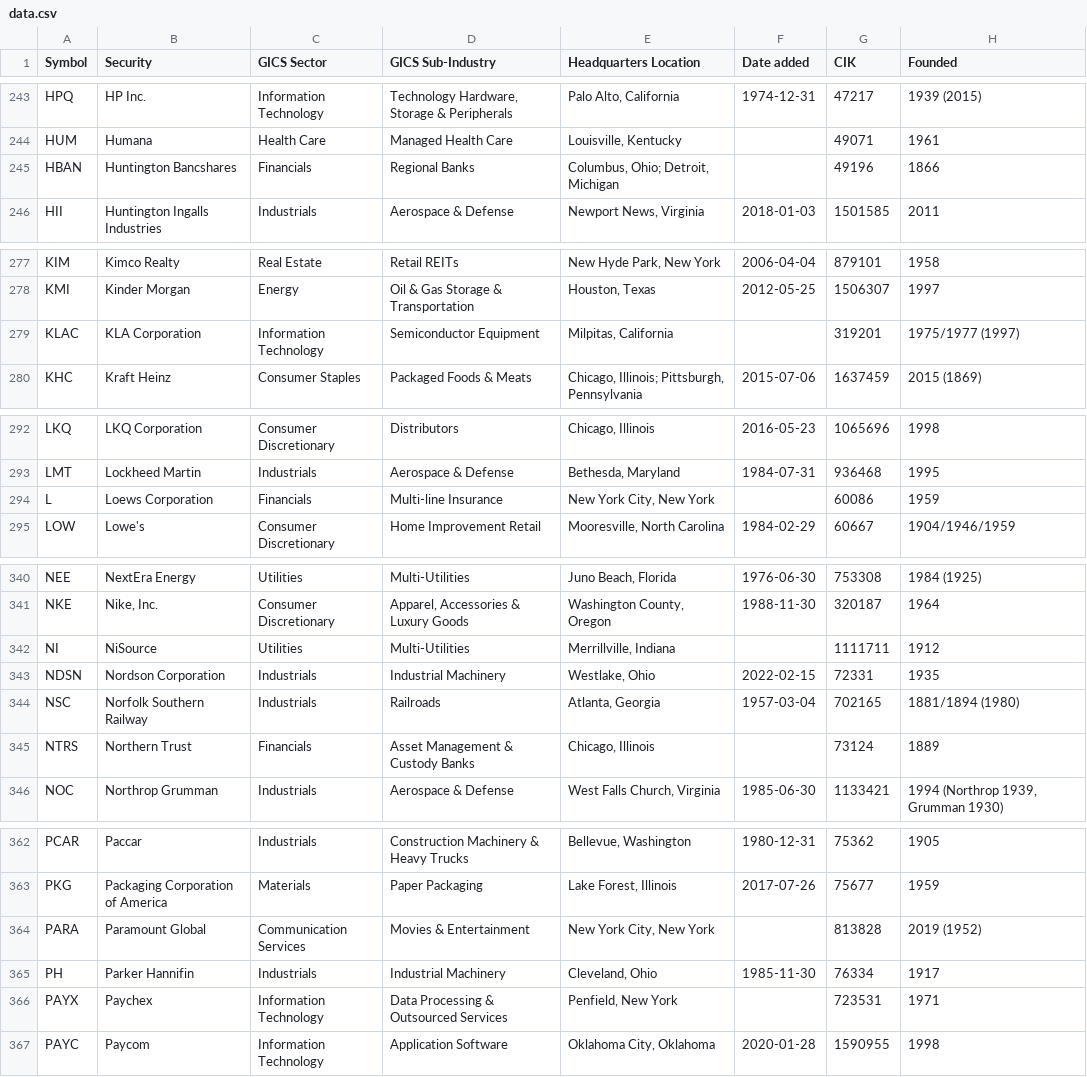
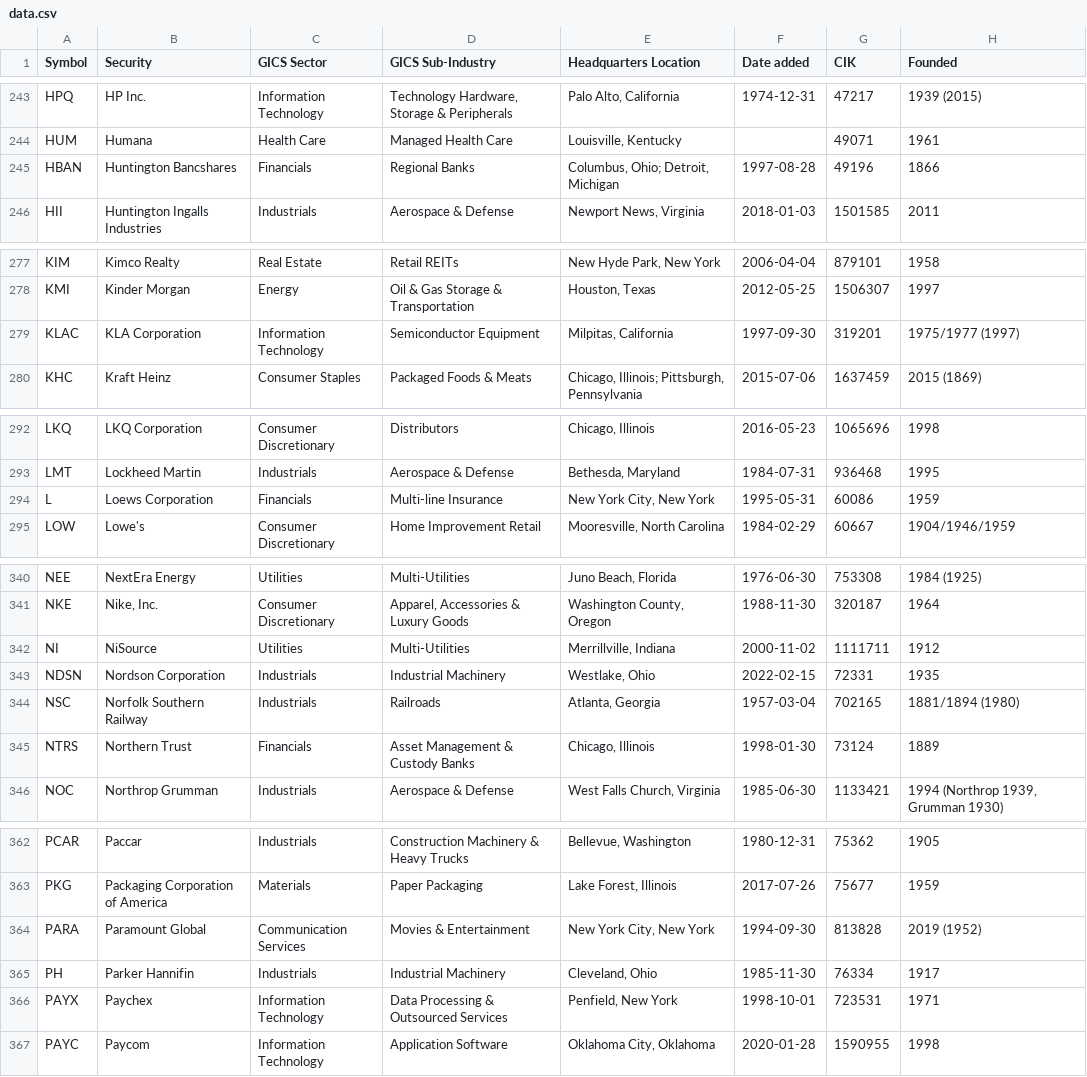
Before and after one commit to dylanroy/sandp500-dataset, a CSV file: data.csv, drawn as a sheet; only a part is shown, gaps mark what is left out; the diff covers the shown part only.

```diff
--- a/data.csv
+++ b/data.csv
@@ -244,3 +244,3 @@ HPQ,HP Inc.,Information Technology,"Technology Hardware, Storage & Peripherals",
 HUM,Humana,Health Care,Managed Health Care,"Louisville, Kentucky",,49071,1961
-HBAN,Huntington Bancshares,Financials,Regional Banks,"Columbus, Ohio; Detroit, Michigan",,49196,1866
+HBAN,Huntington Bancshares,Financials,Regional Banks,"Columbus, Ohio; Detroit, Michigan",1997-08-28,49196,1866
 HII,Huntington Ingalls Industries,Industrials,Aerospace & Defense,"Newport News, Virginia",2018-01-03,1501585,2011
@@ -278,3 +278,3 @@ KIM,Kimco Realty,Real Estate,Retail REITs,"New Hyde Park, New York",2006-04-04,8
 KMI,Kinder Morgan,Energy,Oil & Gas Storage & Transportation,"Houston, Texas",2012-05-25,1506307,1997
-KLAC,KLA Corporation,Information Technology,Semiconductor Equipment,"Milpitas, California",,319201,1975/1977 (1997)
+KLAC,KLA Corporation,Information Technology,Semiconductor Equipment,"Milpitas, California",1997-09-30,319201,1975/1977 (1997)
 KHC,Kraft Heinz,Consumer Staples,Packaged Foods & Meats,"Chicago, Illinois; Pittsburgh, Pennsylvania",2015-07-06,1637459,2015 (1869)
@@ -293,3 +293,3 @@ LKQ,LKQ Corporation,Consumer Discretionary,Distributors,"Chicago, Illinois",2016
 LMT,Lockheed Martin,Industrials,Aerospace & Defense,"Bethesda, Maryland",1984-07-31,936468,1995
-L,Loews Corporation,Financials,Multi-line Insurance,"New York City, New York",,60086,1959
+L,Loews Corporation,Financials,Multi-line Insurance,"New York City, New York",1995-05-31,60086,1959
 LOW,Lowe's,Consumer Discretionary,Home Improvement Retail,"Mooresville, North Carolina",1984-02-29,60667,1904/1946/1959
@@ -341,6 +341,6 @@ NEE,NextEra Energy,Utilities,Multi-Utilities,"Juno Beach, Florida",1976-06-30,75
 NKE,"Nike, Inc.",Consumer Discretionary,"Apparel, Accessories & Luxury Goods","Washington County, Oregon",1988-11-30,320187,1964
-NI,NiSource,Utilities,Multi-Utilities,"Merrillville, Indiana",,1111711,1912
+NI,NiSource,Utilities,Multi-Utilities,"Merrillville, Indiana",2000-11-02,1111711,1912
 NDSN,Nordson Corporation,Industrials,Industrial Machinery,"Westlake, Ohio",2022-02-15,72331,1935
 NSC,Norfolk Southern Railway,Industrials,Railroads,"Atlanta, Georgia",1957-03-04,702165,1881/1894 (1980)
-NTRS,Northern Trust,Financials,Asset Management & Custody Banks,"Chicago, Illinois",,73124,1889
+NTRS,Northern Trust,Financials,Asset Management & Custody Banks,"Chicago, Illinois",1998-01-30,73124,1889
 NOC,Northrop Grumman,Industrials,Aerospace & Defense,"West Falls Church, Virginia",1985-06-30,1133421,"1994 (Northrop 1939, Grumman 1930)"
@@ -363,5 +363,5 @@ PCAR,Paccar,Industrials,Construction Machinery & Heavy Trucks,"Bellevue, Washing
 PKG,Packaging Corporation of America,Materials,Paper Packaging,"Lake Forest, Illinois",2017-07-26,75677,1959
-PARA,Paramount Global,Communication Services,Movies & Entertainment,"New York City, New York",,813828,2019 (1952)
+PARA,Paramount Global,Communication Services,Movies & Entertainment,"New York City, New York",1994-09-30,813828,2019 (1952)
 PH,Parker Hannifin,Industrials,Industrial Machinery,"Cleveland, Ohio",1985-11-30,76334,1917
-PAYX,Paychex,Information Technology,Data Processing & Outsourced Services,"Penfield, New York",,723531,1971
+PAYX,Paychex,Information Technology,Data Processing & Outsourced Services,"Penfield, New York",1998-10-01,723531,1971
 PAYC,Paycom,Information Technology,Application Software,"Oklahoma City, Oklahoma",2020-01-28,1590955,1998
```
Also changed, not shown: 14 edited cells elsewhere in this file.
